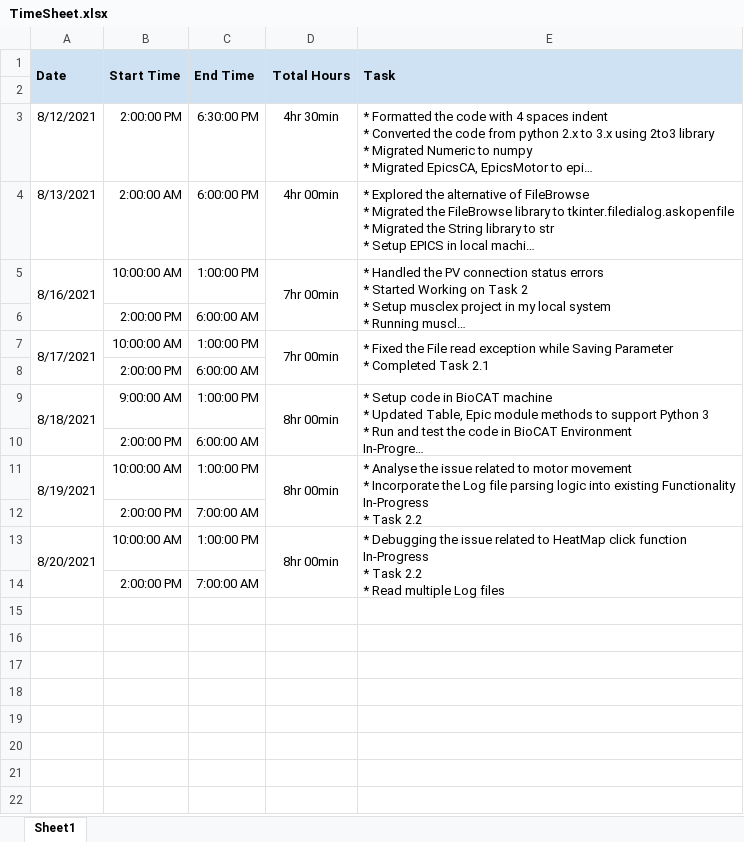
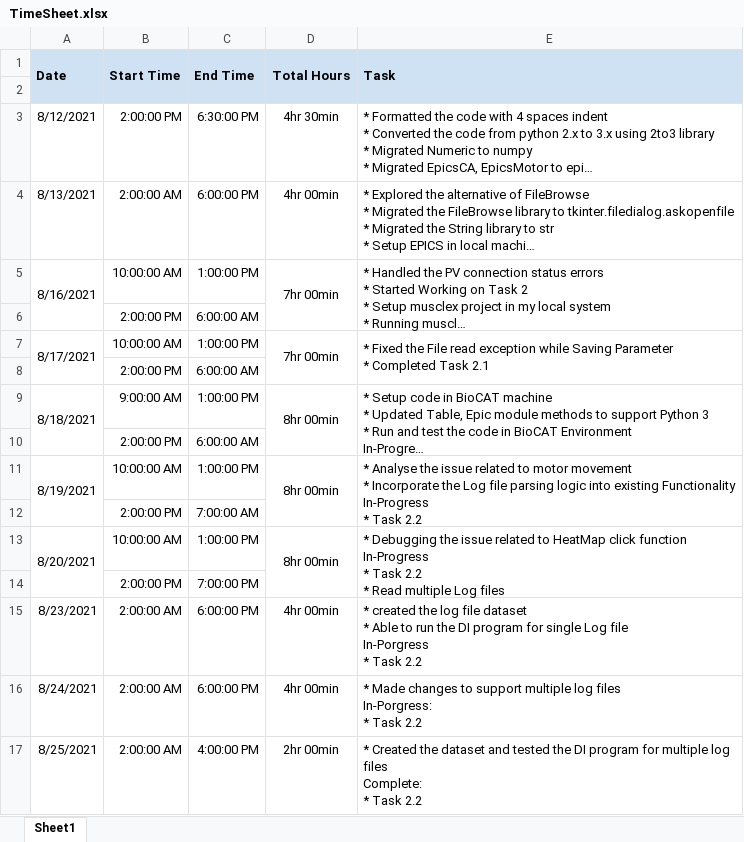
Before and after one commit to biocatiit/udiffraction, an Excel workbook: TimeSheet.xlsx, sheet Sheet1, drawn as a sheet; long unchanged cells end in …; values as stored, in another font and other column widths than the file's, no borders; ↵ is a line break in a cell; the diff names each change by its address in the sheet, - before the commit and + after, or states it on an @@ line.

Commit message:
Updated time sheet for this week

```diff
--- a/TimeSheet.xlsx (sheet Sheet1)
+++ b/TimeSheet.xlsx (sheet Sheet1)
-C14 (End Time): 7:00:00 AM
+C14 (End Time): 7:00:00 PM
+row 15: 8/23/2021 | 2:00:00 AM | 6:00:00 PM | 4hr 00min | * created the log file dataset ↵ * Able to run the DI program for single Log file ↵ In-Porgress ↵ * Task 2.2
+row 16: 8/24/2021 | 2:00:00 AM | 6:00:00 PM | 4hr 00min | * Made changes to support multiple log files ↵ In-Porgress: ↵ * Task 2.2
+row 17: 8/25/2021 | 2:00:00 AM | 4:00:00 PM | 2hr 00min | * Created the dataset and tested the DI program for multiple log files ↵ Complete: ↵ * Task 2.2
```
